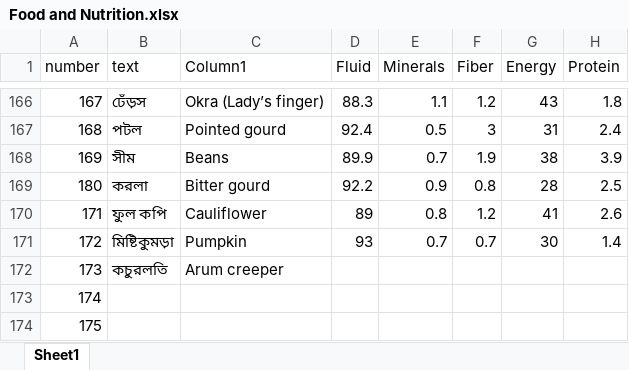
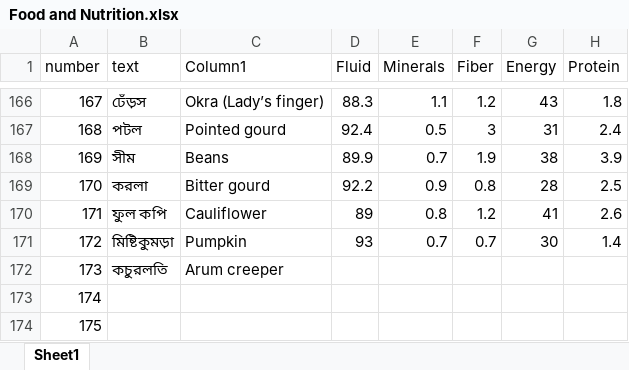
Before and after one commit to wasimsamikhan/streamlit_food_nutrition_app, an Excel workbook: Food and Nutrition.xlsx, sheet Sheet1, drawn as a sheet; only a part is shown, gaps mark what is left out; values as stored, in another font and other column widths than the file's, no borders; the diff names each change by its address in the sheet, - before the commit and + after, or states it on an @@ line.

Commit message:
Add files via upload

```diff
--- a/Food and Nutrition.xlsx (sheet Sheet1)
+++ b/Food and Nutrition.xlsx (sheet Sheet1)
-A169 (number): 180
+A169 (number): 170
```
